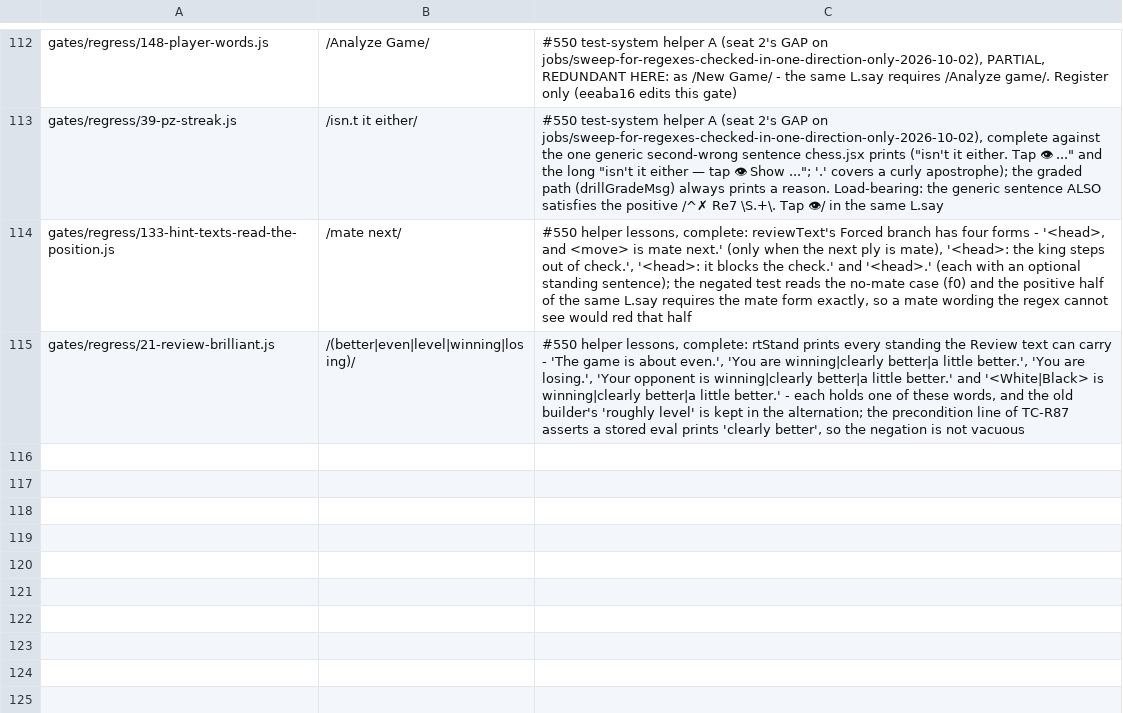
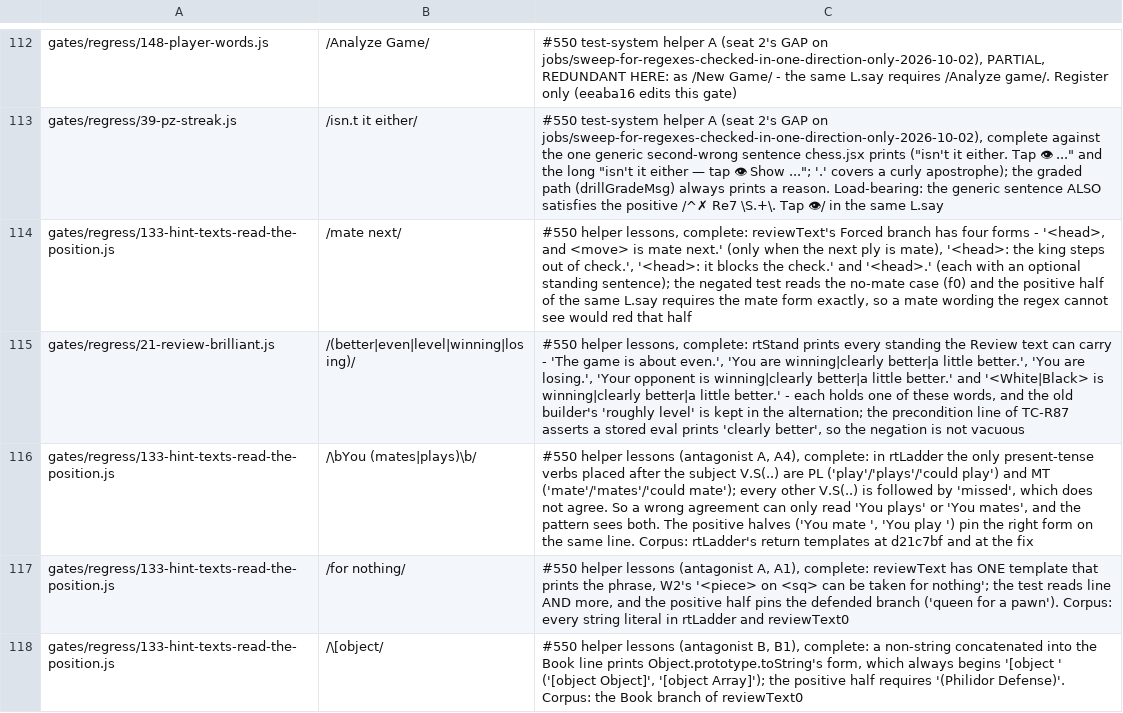
Before and after one commit to LearnToCheckmate/chess-trainer, a TSV file: claude/agents/negated-regex-guards.tsv, drawn as a sheet; only a part is shown, gaps mark what is left out.

```diff
--- a/claude/agents/negated-regex-guards.tsv
+++ b/claude/agents/negated-regex-guards.tsv
@@ -115 +115,4 @@ gates/regress/133-hint-texts-read-the-position.js	/mate next/	#550 helper lesson
 gates/regress/21-review-brilliant.js	/(better|even|level|winning|losing)/	#550 helper lessons, complete: rtStand prints every standing the Review text can carry - 'The game is about even.', 'You are winning|clearly better|a little better.', 'You are losing.', 'Your opponent is winning|clearly better|a little better.' and '<White|Black> is winning|clearly better|a little better.' - each holds one of these words, and the old builder's 'roughly level' is kept in the alternation; the precondition line of TC-R87 asserts a stored eval prints 'clearly better', so the negation is not vacuous
+gates/regress/133-hint-texts-read-the-position.js	/\bYou (mates|plays)\b/	#550 helper lessons (antagonist A, A4), complete: in rtLadder the only present-tense verbs placed after the subject V.S(..) are PL ('play'/'plays'/'could play') and MT ('mate'/'mates'/'could mate'); every other V.S(..) is followed by 'missed', which does not agree. So a wrong agreement can only read 'You plays' or 'You mates', and the pattern sees both. The positive halves ('You mate ', 'You play ') pin the right form on the same line. Corpus: rtLadder's return templates at d21c7bf and at the fix
+gates/regress/133-hint-texts-read-the-position.js	/for nothing/	#550 helper lessons (antagonist A, A1), complete: reviewText has ONE template that prints the phrase, W2's '<piece> on <sq> can be taken for nothing'; the test reads line AND more, and the positive half pins the defended branch ('queen for a pawn'). Corpus: every string literal in rtLadder and reviewText0
+gates/regress/133-hint-texts-read-the-position.js	/\[object/	#550 helper lessons (antagonist B, B1), complete: a non-string concatenated into the Book line prints Object.prototype.toString's form, which always begins '[object ' ('[object Object]', '[object Array]'); the positive half requires '(Philidor Defense)'. Corpus: the Book branch of reviewText0
```
Also changed, not shown: 2 other files.
